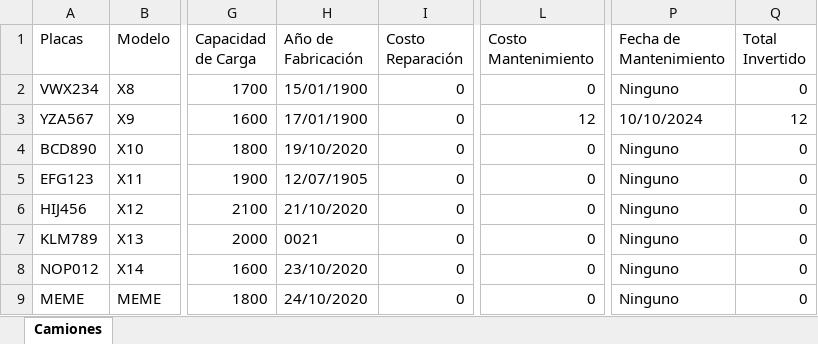
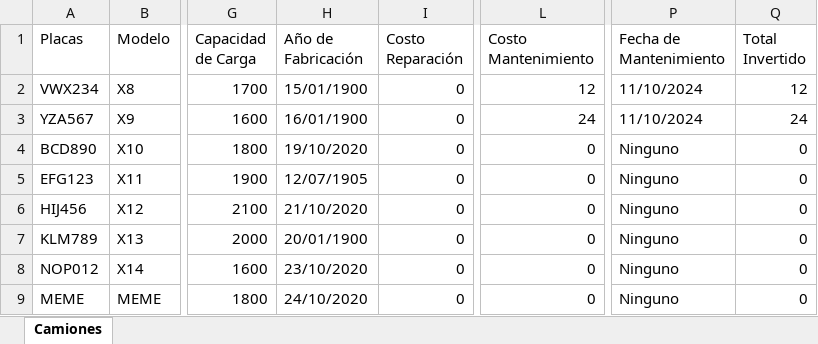
Before and after one commit to pinedahuella/Proyecto-Poo-Dist, an Excel workbook: ProyectoPooDist/excels/CAMIONES.xlsx, sheet Camiones, drawn as a sheet; only a part is shown, gaps mark what is left out; values as stored, in another font and other column widths than the file's, no borders; the diff names each change by its address in the sheet, - before the commit and + after, or states it on an @@ line.

Commit message:
excels/CAMIONES.xlsx

```diff
--- a/ProyectoPooDist/excels/CAMIONES.xlsx (sheet Camiones)
+++ b/ProyectoPooDist/excels/CAMIONES.xlsx (sheet Camiones)
-L2 (Costo Mantenimiento): 0
+L2 (Costo Mantenimiento): 12
-P2 (Fecha de Mantenimiento): Ninguno
+P2 (Fecha de Mantenimiento): 11/10/2024
-Q2 (Total Invertido): 0
+Q2 (Total Invertido): 12
-H3 (Año de Fabricación): 17/01/1900
+H3 (Año de Fabricación): 16/01/1900
-L3 (Costo Mantenimiento): 12
+L3 (Costo Mantenimiento): 24
-P3 (Fecha de Mantenimiento): 10/10/2024
+P3 (Fecha de Mantenimiento): 11/10/2024
-Q3 (Total Invertido): 12
+Q3 (Total Invertido): 24
-H7 (Año de Fabricación): 0021
+H7 (Año de Fabricación): 20/01/1900
```
Also changed, not shown: ProyectoPooDist/excels/CAMIONESFACTURA.xlsx, ProyectoPooDist/excels/LOGGIN.xlsx, 2 other files.
